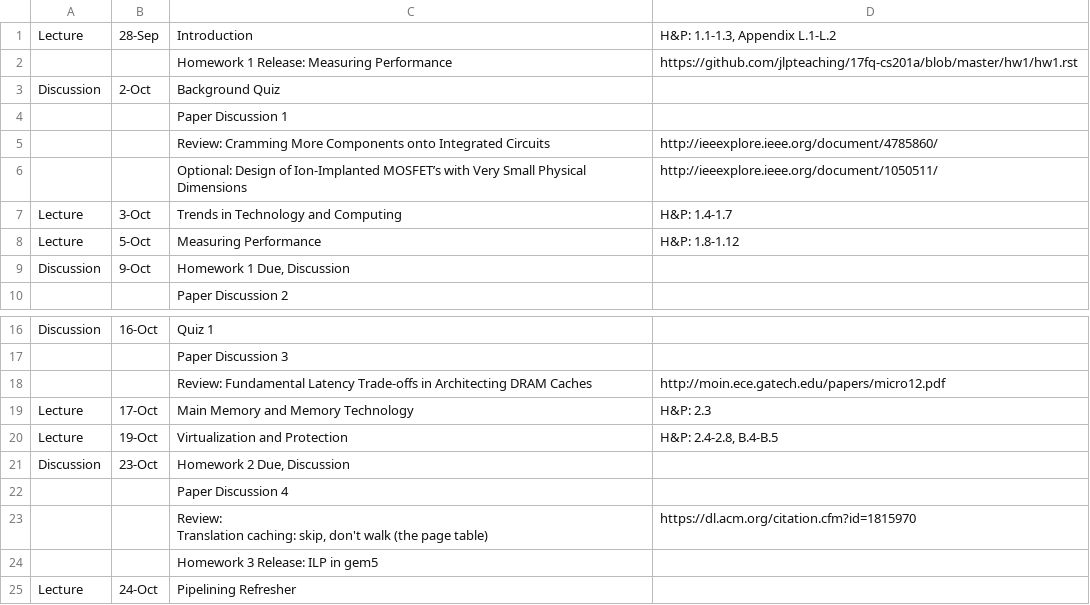
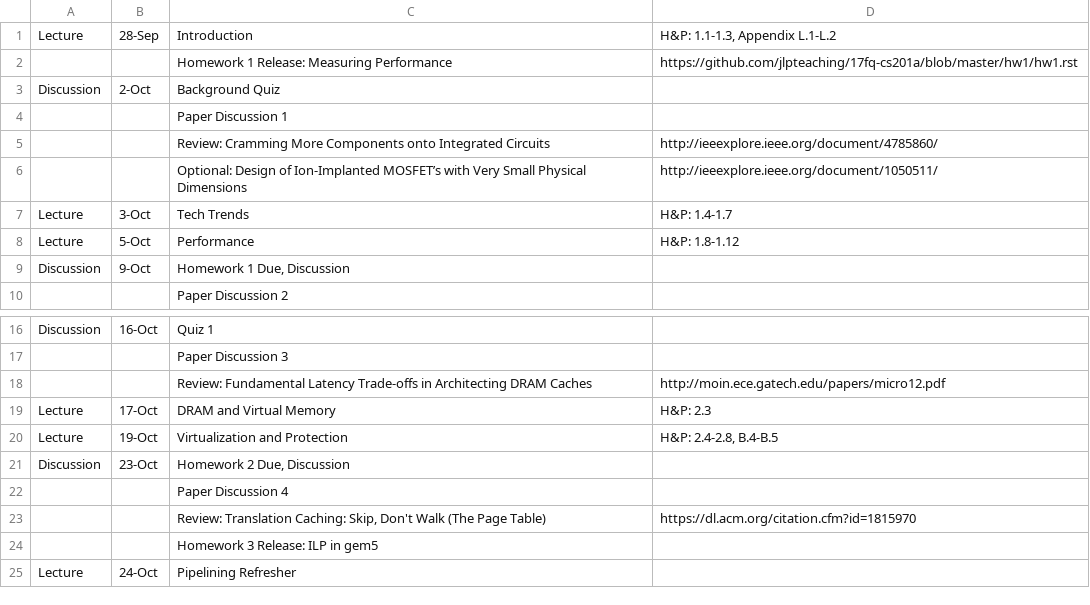
Before and after one commit to jlpteaching/ECS201A, a CSV file: syllabus/schedule.csv, drawn as a sheet; only a part is shown, gaps mark what is left out; ↵ is a line break in a cell; the diff names each change by its address in the sheet, - before the commit and + after, or states it on an @@ line.

Commit message:
Update names of lectures for consistency
Don't feel like making a PR until later

```diff
--- a/syllabus/schedule.csv
+++ b/syllabus/schedule.csv
-C7: Trends in Technology and Computing
+C7: Tech Trends
-C8: Measuring Performance
+C8: Performance
-C19: Main Memory and Memory Technology
+C19: DRAM and Virtual Memory
-C23: Review: ↵ Translation caching: skip, don't walk (the page table)
+C23: Review: Translation Caching: Skip, Don't Walk (The Page Table)
```
